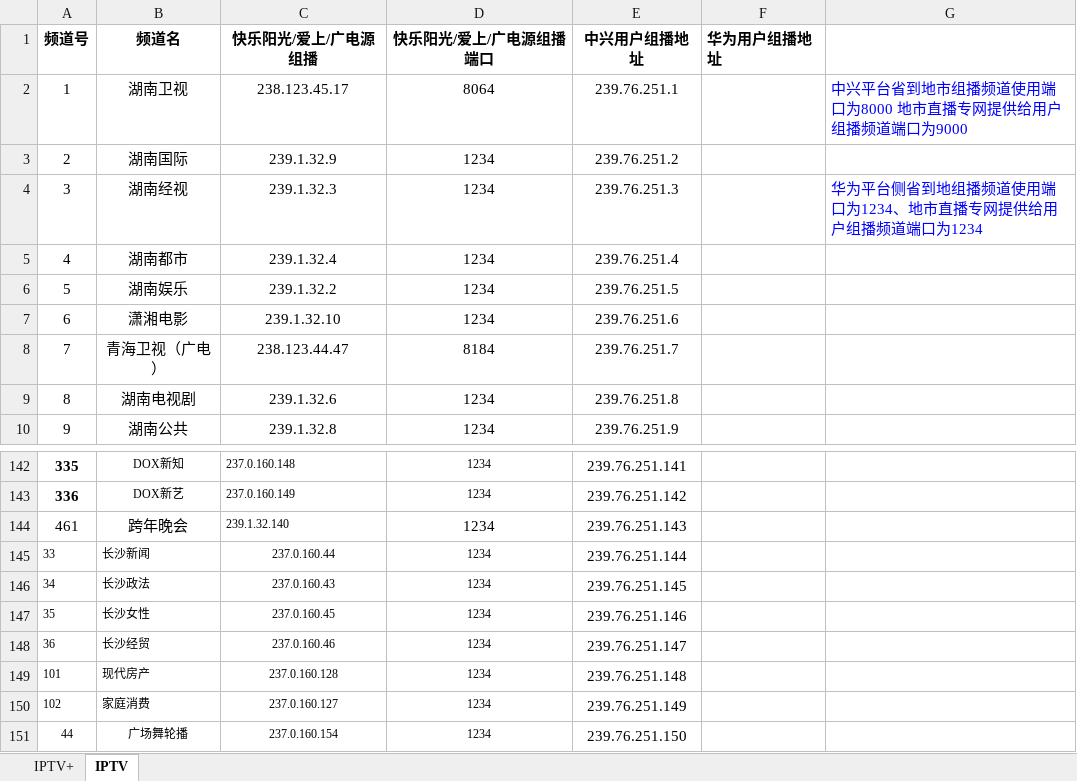
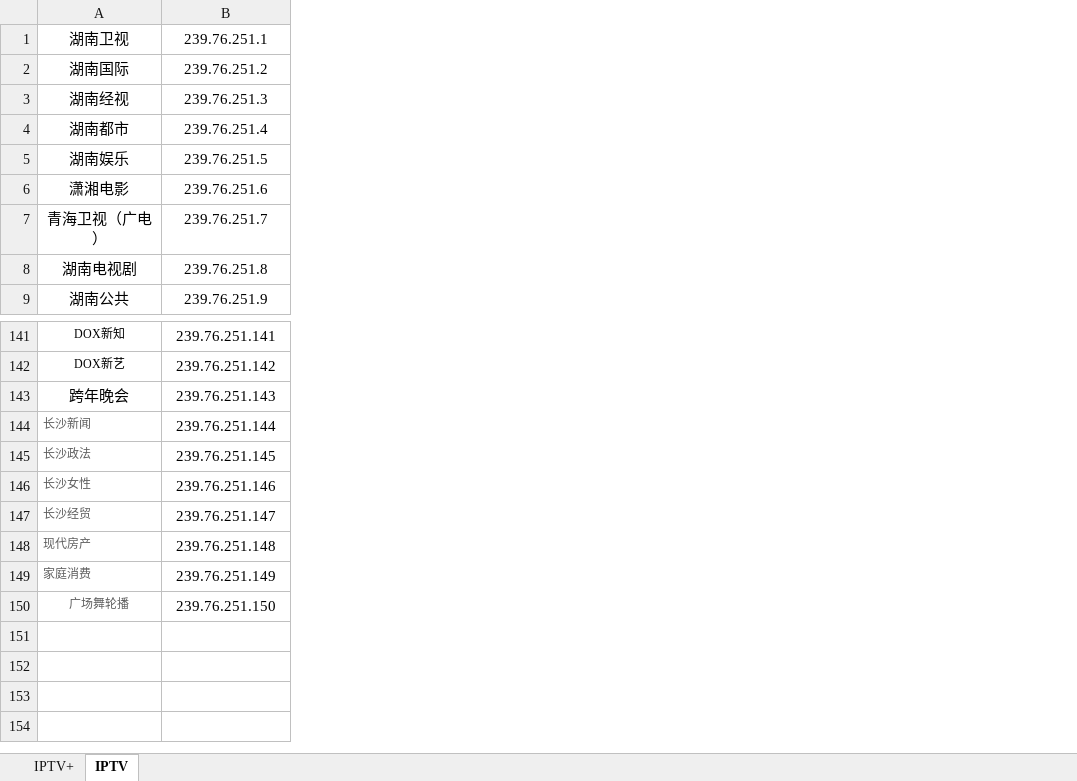
Before and after one commit to YangAndZou/IPTVStopSystem, an Excel workbook: IPTVStopSystem/iptvs.xlsx, sheet IPTV, drawn as a sheet; only a part is shown, gaps mark what is left out; values as stored, in another font and other column widths than the file's, no borders; removed rows and columns are numbered as before the commit, all else as after; the diff names each change by its address in the sheet, - before the commit and + after, or states it on an @@ line.

```diff
--- a/IPTVStopSystem/iptvs.xlsx (sheet IPTV)
+++ b/IPTVStopSystem/iptvs.xlsx (sheet IPTV)
-column A, rows 2-10: 1 | 2 | 3 | 4 | 5 | 6 | 7 | 8 | 9; rows 142-151: 335 | 336 | 461 | 33 | 34 | 35 | 36 | 101 | 102 | 44
-column C, rows 2-10: 238.123.45.17 | 239.1.32.9 | 239.1.32.3 | 239.1.32.4 | 239.1.32.2 | 239.1.32.10 | 238.123.44.47 | 239.1.32.6 | 239.1.32.8; rows 142-151: 237.0.160.148 | 237.0.160.149 | 239.1.32.140 | 237.0.160.44 | 237.0.160.43 | 237.0.160.45 | 237.0.160.46 | 237.0.160.128 | 237.0.160.127 | 237.0.160.154
-column D, rows 2-10: 8064 | 1234 | 1234 | 1234 | 1234 | 1234 | 8184 | 1234 | 1234; rows 142-151: all 1234
-column F, empty
-column G, rows 2-4: 中兴平台省到地市组播频道使用端口为8000 地市直播专网提供给用户组播频道端口为9000 |  | 华为平台侧省到地组播频道使用端口为1234、地市直播专网提供给用户组播频道端口为1234
-row 1: 频道号 | 频道名 | 快乐阳光/爱上/广电源组播 | 快乐阳光/爱上/广电源组播端口 | 中兴用户组播地址 | 华为用户组播地址
-A144:A150 text colour: black
+A144:A150 text colour: #5E5E5E
```
Also changed, not shown: sheet IPTV+, charts or pictures, 18 other files.
